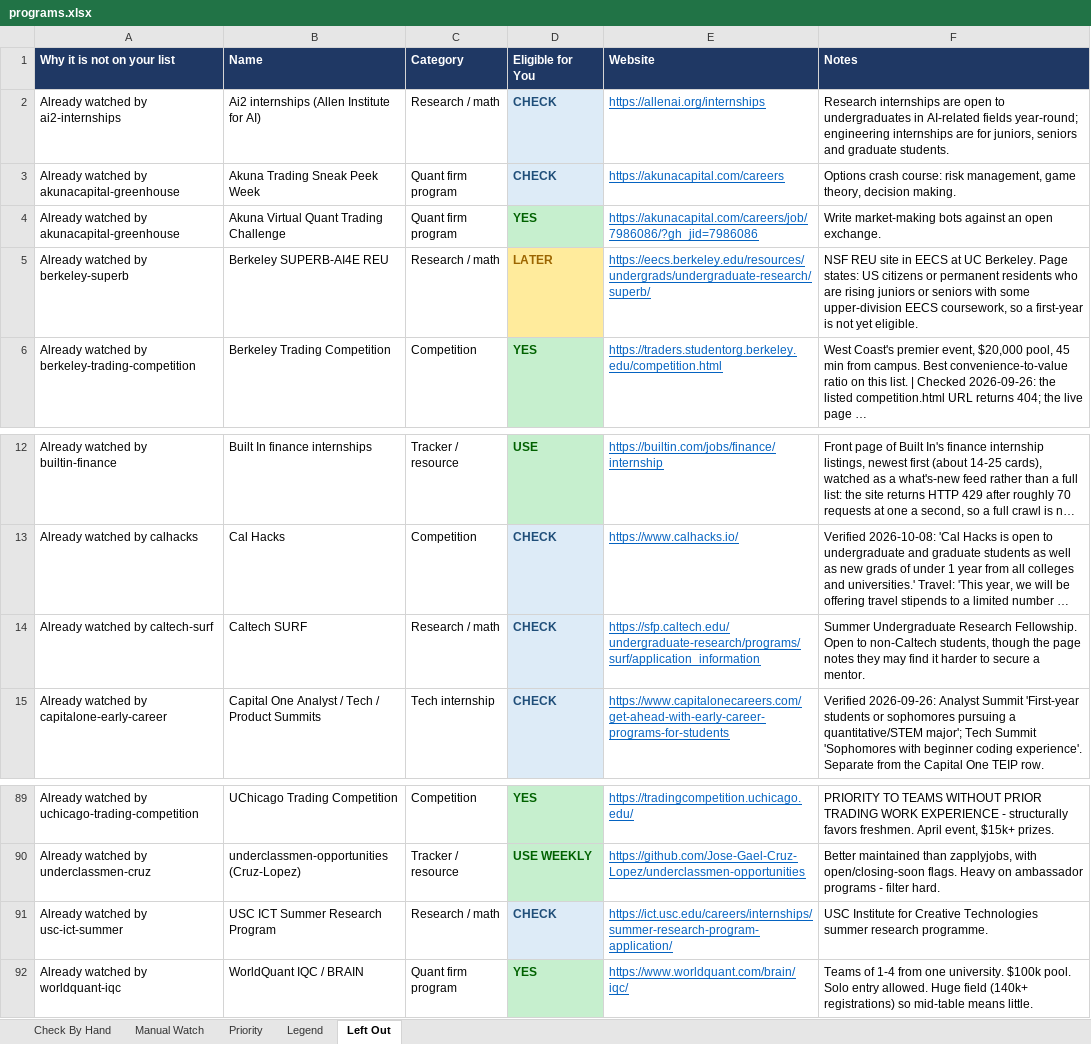
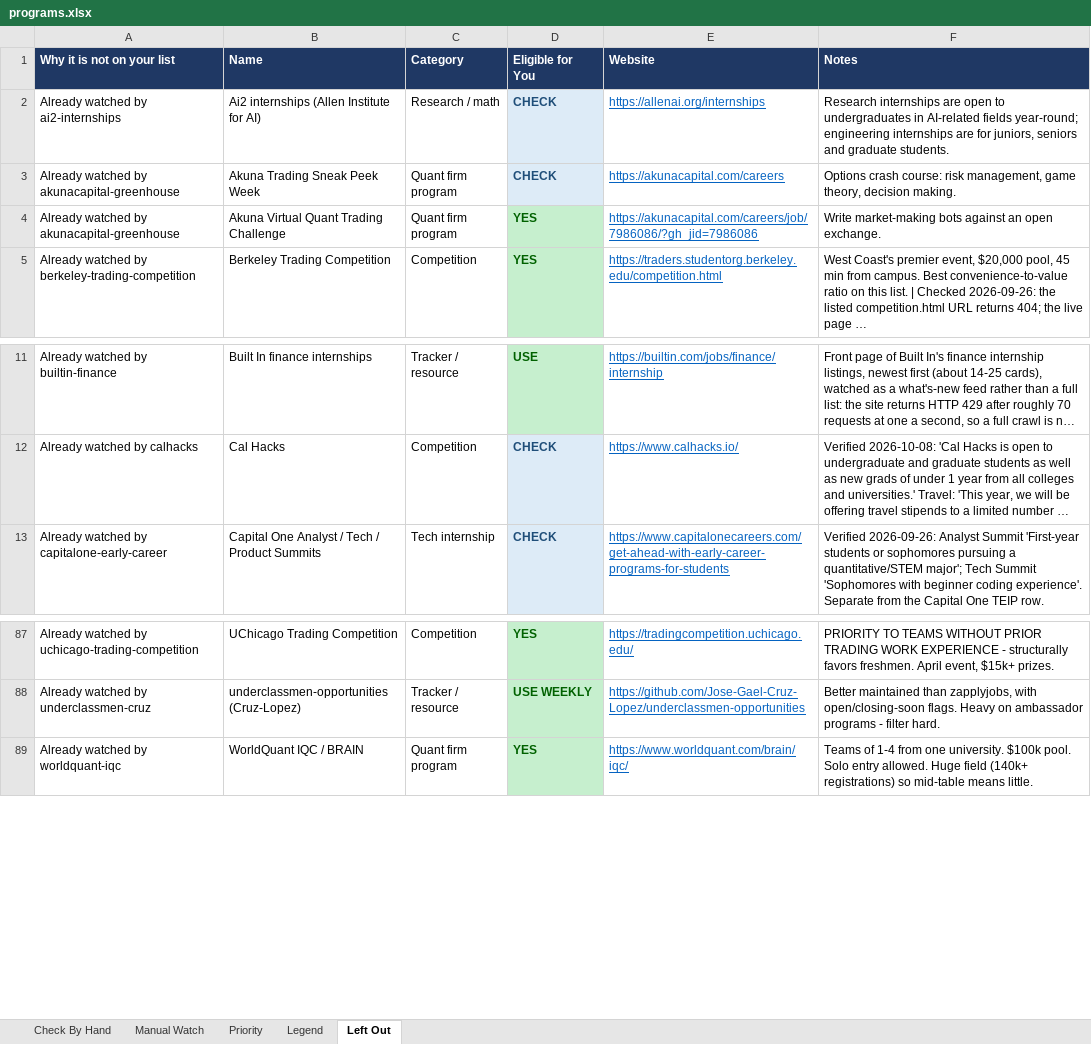
Before and after one commit to YeziShanYang/Internship-Opportunity-Aggregator, an Excel workbook: out/programs.xlsx, sheet Left Out, drawn as a sheet; only a part is shown, gaps mark what is left out; long unchanged cells end in …; values as stored, in another font and other column widths than the file's, no borders; the diff names each change by its address in the sheet, - before the commit and + after, or states it on an @@ line.

```diff
--- a/out/programs.xlsx (sheet Left Out)
+++ b/out/programs.xlsx (sheet Left Out)
-row 5: Already watched by berkeley-superb | Berkeley SUPERB-AI4E REU | Research / math | LATER | https://eecs.berkeley.edu/resources/undergrads/undergraduate-research/superb/ | NSF REU site in EECS at UC Berkeley. Page states: US citizens or permanent residents who are rising juniors or seniors with some upper-division EECS coursework, so a first-year is not yet eligible.
-row 14: Already watched by caltech-surf | Caltech SURF | Research / math | CHECK | https://sfp.caltech.edu/undergraduate-research/programs/surf/application_information | Summer Undergraduate Research Fellowship. Open to non-Caltech students, though the page notes they may find it harder to secure a mentor.
-row 91: Already watched by usc-ict-summer | USC ICT Summer Research Program | Research / math | CHECK | https://ict.usc.edu/careers/internships/summer-research-program-application/ | USC Institute for Creative Technologies summer research programme.
```
Also changed, not shown: sheet Check By Hand, out/tracked.xlsx, 2 other files.
